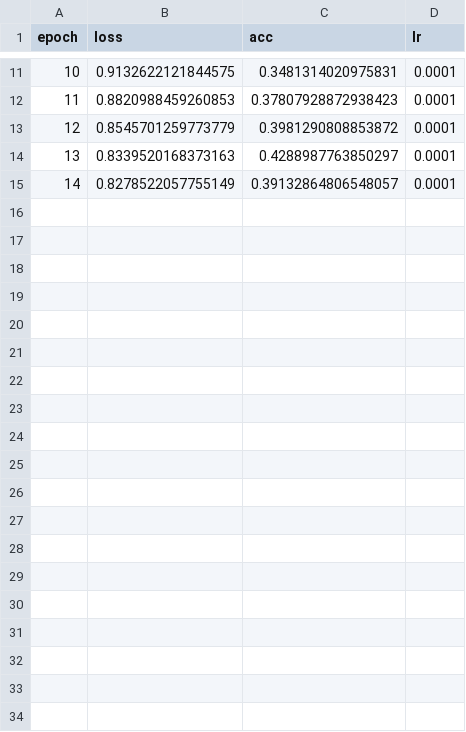
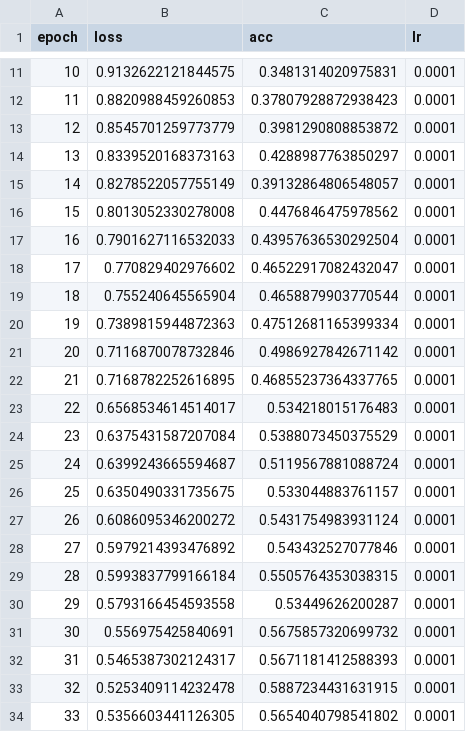
Before and after one commit to Ploychompoo-Nut/Code-3DReconstruction, a CSV file: Log/upper_lower/training_log.csv, drawn as a sheet; only a part is shown, gaps mark what is left out; the diff covers the shown part only; the diff names each change by its address in the sheet, - before the commit and + after, or states it on an @@ line.

Commit message:
Update Epoch 60/150

```diff
--- a/Log/upper_lower/training_log.csv
+++ b/Log/upper_lower/training_log.csv
+row 16: 15 | 0.8013052330278008 | 0.4476846475978562 | 0.0001
+row 17: 16 | 0.7901627116532033 | 0.43957636530292504 | 0.0001
+row 18: 17 | 0.770829402976602 | 0.46522917082432047 | 0.0001
+row 19: 18 | 0.755240645565904 | 0.4658879903770544 | 0.0001
+row 20: 19 | 0.7389815944872363 | 0.47512681165399334 | 0.0001
+row 21: 20 | 0.7116870078732846 | 0.4986927842671142 | 0.0001
+row 22: 21 | 0.7168782252616895 | 0.46855237364337765 | 0.0001
+row 23: 22 | 0.6568534614514017 | 0.534218015176483 | 0.0001
+row 24: 23 | 0.6375431587207084 | 0.5388073450375529 | 0.0001
+row 25: 24 | 0.6399243665594687 | 0.5119567881088724 | 0.0001
+row 26: 25 | 0.6350490331735675 | 0.533044883761157 | 0.0001
+row 27: 26 | 0.6086095346200272 | 0.5431754983931124 | 0.0001
+row 28: 27 | 0.5979214393476892 | 0.543432527077846 | 0.0001
+row 29: 28 | 0.5993837799166184 | 0.5505764353038315 | 0.0001
+row 30: 29 | 0.5793166454593558 | 0.53449626200287 | 0.0001
+row 31: 30 | 0.556975425840691 | 0.5675857320699732 | 0.0001
+row 32: 31 | 0.5465387302124317 | 0.5671181412588393 | 0.0001
+row 33: 32 | 0.5253409114232478 | 0.5887234431631915 | 0.0001
+row 34: 33 | 0.5356603441126305 | 0.5654040798541802 | 0.0001
```
Also changed, not shown: 26 added rows elsewhere in this file, 40 other files.
